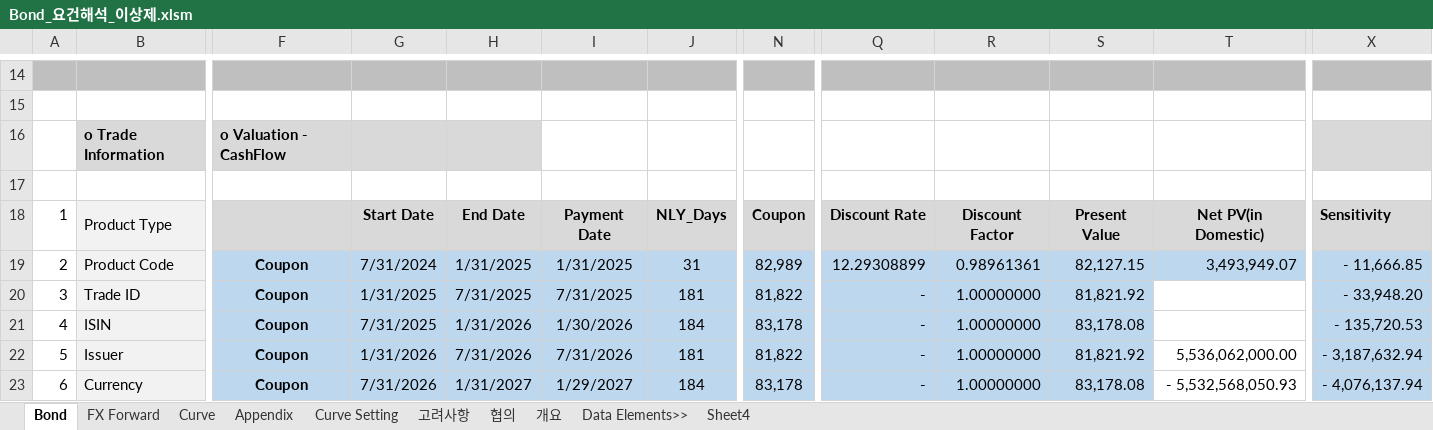
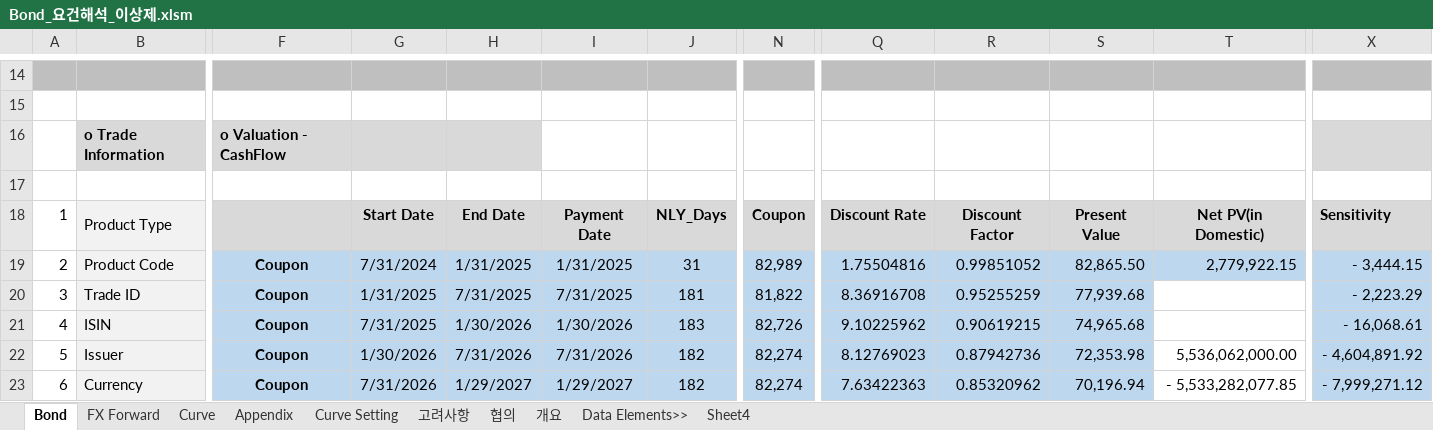
Before and after one commit to Bisi3asi/pricingmodule, an Excel workbook: Bond(QuantLib)/docs/Bond_요건해석_이상제.xlsm, sheet Bond, drawn as a sheet; only a part is shown, gaps mark what is left out; values as stored, in another font and other column widths than the file's, no borders; charts and pictures not drawn; the diff covers the shown part only; the diff names each change by its address in the sheet, - before the commit and + after, or states it on an @@ line.

Commit message:
feat: Bond pricing net PV, GIRR Delta MK 1 (Delta 로직 수정중)

```diff
--- a/Bond(QuantLib)/docs/Bond_요건해석_이상제.xlsm (sheet Bond)
+++ b/Bond(QuantLib)/docs/Bond_요건해석_이상제.xlsm (sheet Bond)
-Q19: 12.29308899
+Q19: 1.75504816
-R19: 0.98961361
+R19: 0.99851052
-S19: 82,127.15
+S19: 82,865.50
-T19: 3,493,949.07
+T19: 2,779,922.15
-X19: - 11,666.85
+X19: - 3,444.15
-Q20: -
+Q20: 8.36916708
-R20: 1.00000000
+R20: 0.95255259
-S20: 81,821.92
+S20: 77,939.68
-X20: - 33,948.20
+X20: - 2,223.29
-H21: 1/31/2026
+H21: 1/30/2026
-J21: 184
+J21: 183
-N21: 83,178
+N21: 82,726
-Q21: -
+Q21: 9.10225962
-R21: 1.00000000
+R21: 0.90619215
-S21: 83,178.08
+S21: 74,965.68
-X21: - 135,720.53
+X21: - 16,068.61
-G22: 1/31/2026
+G22: 1/30/2026
-J22: 181
+J22: 182
-N22: 81,822
+N22: 82,274
-Q22: -
+Q22: 8.12769023
-R22: 1.00000000
+R22: 0.87942736
-S22: 81,821.92
+S22: 72,353.98
-X22: - 3,187,632.94
+X22: - 4,604,891.92
-H23: 1/31/2027
+H23: 1/29/2027
-J23: 184
+J23: 182
-N23: 83,178
+N23: 82,274
-Q23: -
+Q23: 7.63422363
-R23: 1.00000000
+R23: 0.85320962
-S23: 83,178.08
+S23: 70,196.94
-T23: - 5,532,568,050.93
+T23: - 5,533,282,077.85
-X23: - 4,076,137.94
+X23: - 7,999,271.12
```
Also changed, not shown: 30 edited cells and cell formats elsewhere in this sheet, 5 other files.
